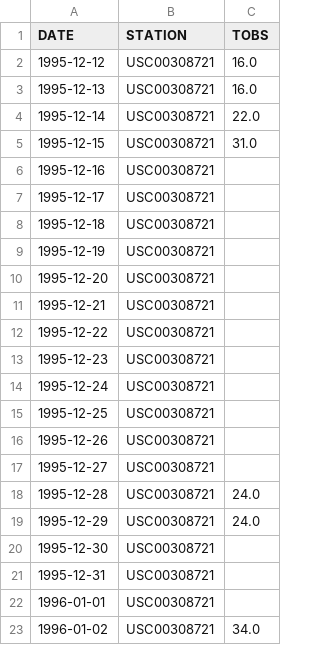
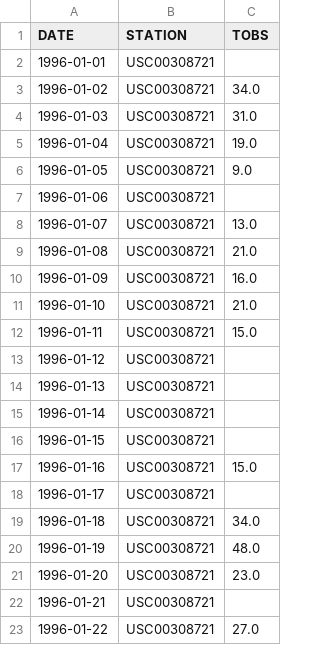
Before and after one commit to clairewadler/01-climate-fall, a CSV file: newyork_temp_data.csv, drawn as a sheet; only a part is shown; the shorter side is filled out with more unchanged rows; the diff names each change by its address in the sheet, - before the commit and + after, or states it on an @@ line.

```diff
--- a/newyork_temp_data.csv
+++ b/newyork_temp_data.csv
-row 2: 1995-12-12 | USC00308721 | 16.0
-row 3: 1995-12-13 | USC00308721 | 16.0
-row 4: 1995-12-14 | USC00308721 | 22.0
-row 5: 1995-12-15 | USC00308721 | 31.0
-row 6: 1995-12-16 | USC00308721
-row 7: 1995-12-17 | USC00308721
-row 8: 1995-12-18 | USC00308721
-row 9: 1995-12-19 | USC00308721
-row 10: 1995-12-20 | USC00308721
-row 11: 1995-12-21 | USC00308721
-row 12: 1995-12-22 | USC00308721
-row 13: 1995-12-23 | USC00308721
-row 14: 1995-12-24 | USC00308721
-row 15: 1995-12-25 | USC00308721
-row 16: 1995-12-26 | USC00308721
-row 17: 1995-12-27 | USC00308721
-row 18: 1995-12-28 | USC00308721 | 24.0
-row 19: 1995-12-29 | USC00308721 | 24.0
-row 20: 1995-12-30 | USC00308721
-row 21: 1995-12-31 | USC00308721
```
Also changed, not shown: 3 other files.
